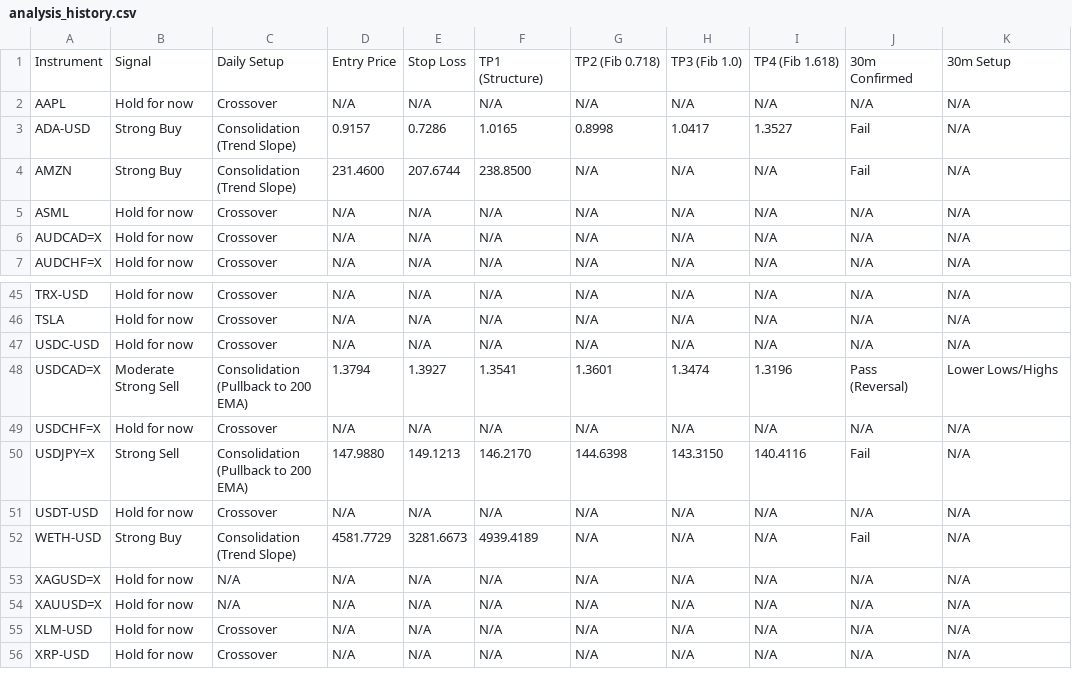
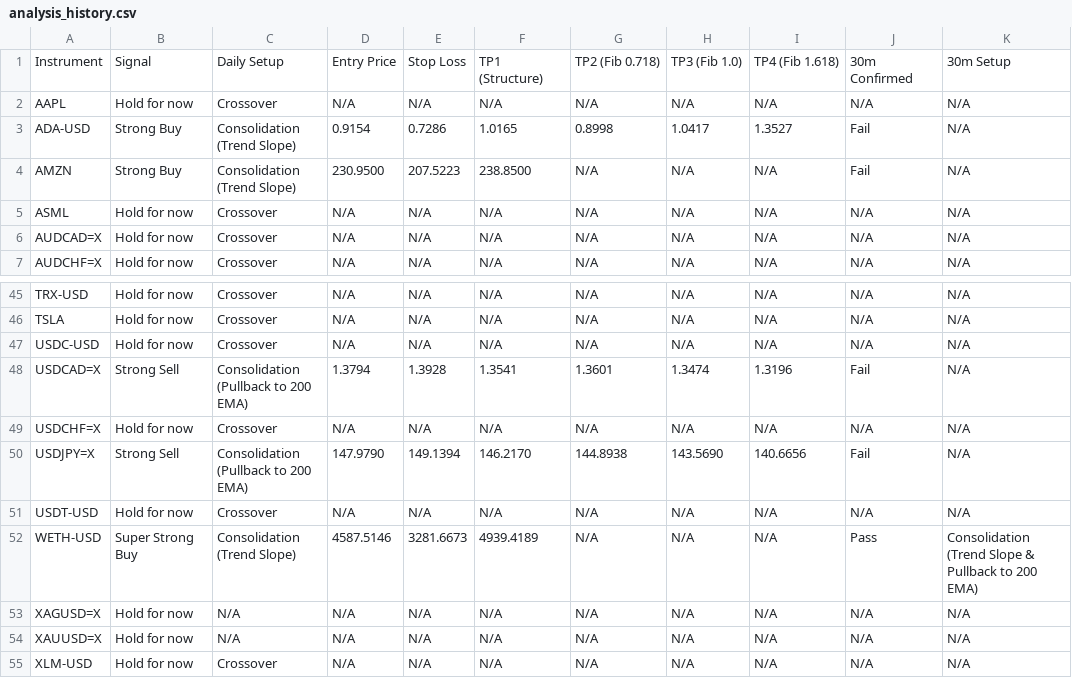
Before and after one commit to leongewv/automated-ticker-analyzer, a CSV file: analysis_history.csv, drawn as a sheet; only a part is shown, gaps mark what is left out; the shorter side is filled out with more unchanged rows; the diff covers the shown part only.

```diff
--- a/analysis_history.csv
+++ b/analysis_history.csv
@@ -2,4 +2,4 @@ Instrument,Signal,Daily Setup,Entry Price,Stop Loss,TP1 (Structure),TP2 (Fib 0.7
 AAPL,Hold for now,Crossover,N/A,N/A,N/A,N/A,N/A,N/A,N/A,N/A
-ADA-USD,Strong Buy,Consolidation (Trend Slope),0.9157,0.7286,1.0165,0.8998,1.0417,1.3527,Fail,N/A
-AMZN,Strong Buy,Consolidation (Trend Slope),231.4600,207.6744,238.8500,N/A,N/A,N/A,Fail,N/A
+ADA-USD,Strong Buy,Consolidation (Trend Slope),0.9154,0.7286,1.0165,0.8998,1.0417,1.3527,Fail,N/A
+AMZN,Strong Buy,Consolidation (Trend Slope),230.9500,207.5223,238.8500,N/A,N/A,N/A,Fail,N/A
 ASML,Hold for now,Crossover,N/A,N/A,N/A,N/A,N/A,N/A,N/A,N/A
@@ -47,7 +47,7 @@ TSLA,Hold for now,Crossover,N/A,N/A,N/A,N/A,N/A,N/A,N/A,N/A
 USDC-USD,Hold for now,Crossover,N/A,N/A,N/A,N/A,N/A,N/A,N/A,N/A
-USDCAD=X,Moderate Strong Sell,Consolidation (Pullback to 200 EMA),1.3794,1.3927,1.3541,1.3601,1.3474,1.3196,Pass (Reversal),Lower Lows/Highs
+USDCAD=X,Strong Sell,Consolidation (Pullback to 200 EMA),1.3794,1.3928,1.3541,1.3601,1.3474,1.3196,Fail,N/A
 USDCHF=X,Hold for now,Crossover,N/A,N/A,N/A,N/A,N/A,N/A,N/A,N/A
-USDJPY=X,Strong Sell,Consolidation (Pullback to 200 EMA),147.9880,149.1213,146.2170,144.6398,143.3150,140.4116,Fail,N/A
+USDJPY=X,Strong Sell,Consolidation (Pullback to 200 EMA),147.9790,149.1394,146.2170,144.8938,143.5690,140.6656,Fail,N/A
 USDT-USD,Hold for now,Crossover,N/A,N/A,N/A,N/A,N/A,N/A,N/A,N/A
-WETH-USD,Strong Buy,Consolidation (Trend Slope),4581.7729,3281.6673,4939.4189,N/A,N/A,N/A,Fail,N/A
+WETH-USD,Super Strong Buy,Consolidation (Trend Slope),4587.5146,3281.6673,4939.4189,N/A,N/A,N/A,Pass,Consolidation (Trend Slope & Pullback to 200 EMA)
 XAGUSD=X,Hold for now,N/A,N/A,N/A,N/A,N/A,N/A,N/A,N/A,N/A
```
Also changed, not shown: 17 edited cells elsewhere in this file.
